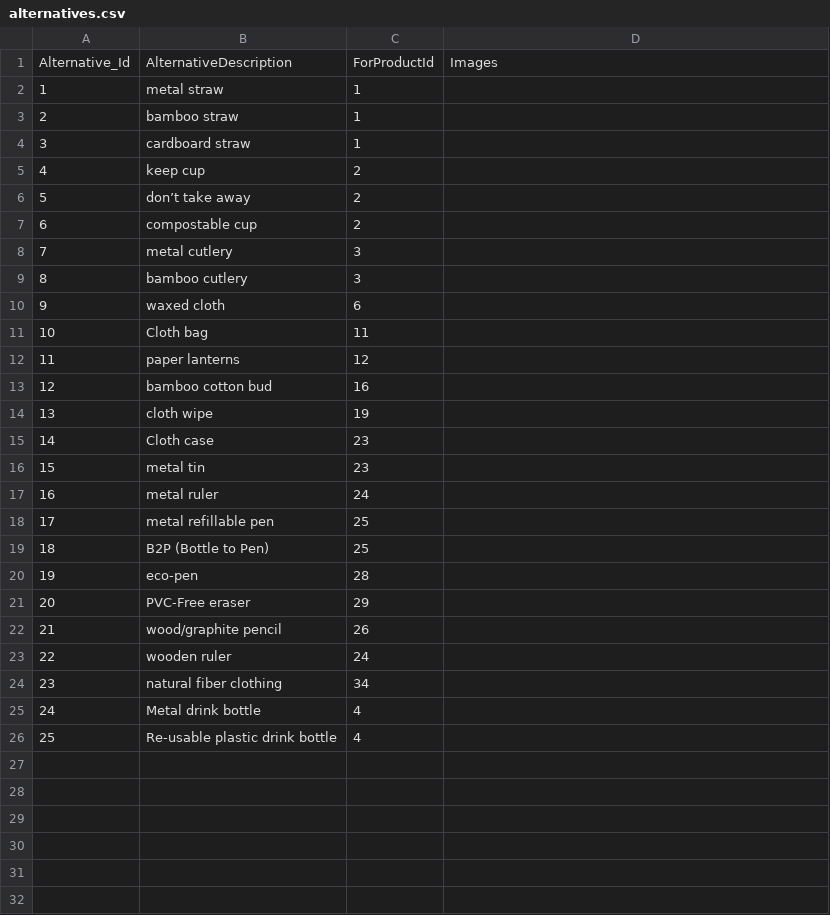
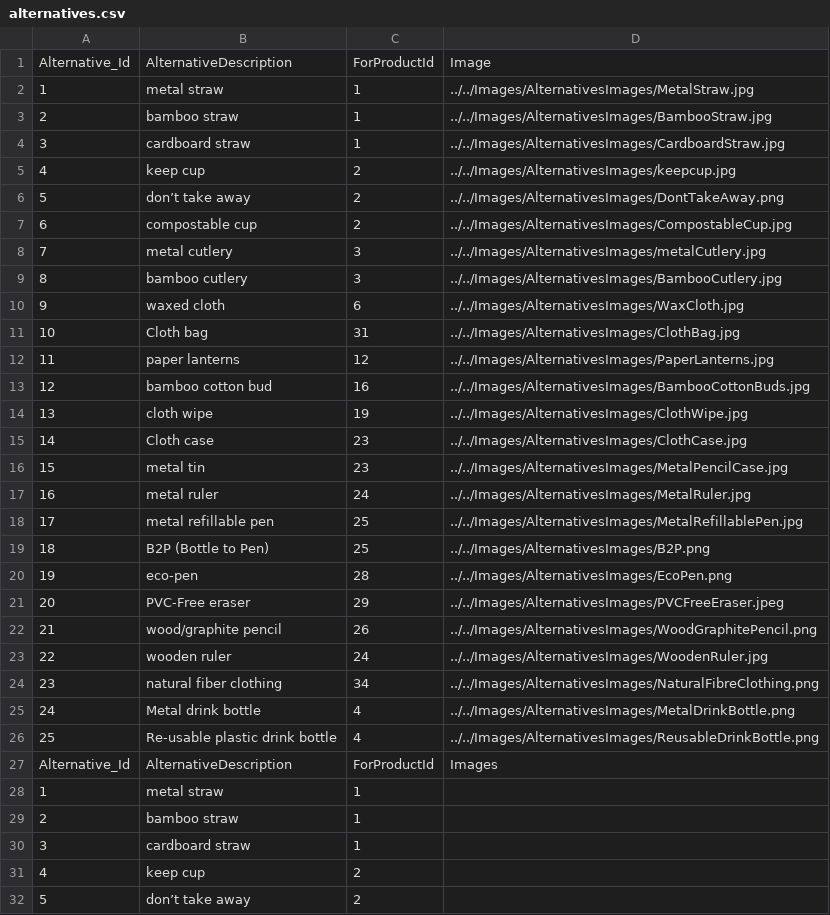
Before and after one commit to clleboeuf/PlasticReductionProject, a CSV file: PlasticReductionProject/DAL/alternatives.csv, drawn as a sheet; only a part is shown; the shorter side is filled out with more unchanged rows; the diff names each change by its address in the sheet, - before the commit and + after, or states it on an @@ line.

Commit message:
updated alternatives

```diff
--- a/PlasticReductionProject/DAL/alternatives.csv
+++ b/PlasticReductionProject/DAL/alternatives.csv
+row 1: Alternative_Id | AlternativeDescription | ForProductId | Image
+row 2: 1 | metal straw | 1 | ../../Images/AlternativesImages/MetalStraw.jpg
+row 3: 2 | bamboo straw | 1 | ../../Images/AlternativesImages/BambooStraw.jpg
+row 4: 3 | cardboard straw | 1 | ../../Images/AlternativesImages/CardboardStraw.jpg
+row 5: 4 | keep cup | 2 | ../../Images/AlternativesImages/keepcup.jpg
+row 6: 5 | don’t take away | 2 | ../../Images/AlternativesImages/DontTakeAway.png
+row 7: 6 | compostable cup | 2 | ../../Images/AlternativesImages/CompostableCup.jpg
+row 8: 7 | metal cutlery | 3 | ../../Images/AlternativesImages/metalCutlery.jpg
+row 9: 8 | bamboo cutlery | 3 | ../../Images/AlternativesImages/BambooCutlery.jpg
+row 10: 9 | waxed cloth | 6 | ../../Images/AlternativesImages/WaxCloth.jpg
+row 11: 10 | Cloth bag | 31 | ../../Images/AlternativesImages/ClothBag.jpg
+row 12: 11 | paper lanterns | 12 | ../../Images/AlternativesImages/PaperLanterns.jpg
+row 13: 12 | bamboo cotton bud | 16 | ../../Images/AlternativesImages/BambooCottonBuds.jpg
+row 14: 13 | cloth wipe | 19 | ../../Images/AlternativesImages/ClothWipe.jpg
+row 15: 14 | Cloth case | 23 | ../../Images/AlternativesImages/ClothCase.jpg
+row 16: 15 | metal tin | 23 | ../../Images/AlternativesImages/MetalPencilCase.jpg
+row 17: 16 | metal ruler | 24 | ../../Images/AlternativesImages/MetalRuler.jpg
+row 18: 17 | metal refillable pen | 25 | ../../Images/AlternativesImages/MetalRefillablePen.jpg
+row 19: 18 | B2P (Bottle to Pen) | 25 | ../../Images/AlternativesImages/B2P.png
+row 20: 19 | eco-pen | 28 | ../../Images/AlternativesImages/EcoPen.png
+row 21: 20 | PVC-Free eraser | 29 | ../../Images/AlternativesImages/PVCFreeEraser.jpeg
+row 22: 21 | wood/graphite pencil | 26 | ../../Images/AlternativesImages/WoodGraphitePencil.png
+row 23: 22 | wooden ruler | 24 | ../../Images/AlternativesImages/WoodenRuler.jpg
+row 24: 23 | natural fiber clothing | 34 | ../../Images/AlternativesImages/NaturalFibreClothing.png
+row 25: 24 | Metal drink bottle | 4 | ../../Images/AlternativesImages/MetalDrinkBottle.png
+row 26: 25 | Re-usable plastic drink bottle | 4 | ../../Images/AlternativesImages/ReusableDrinkBottle.png
```
